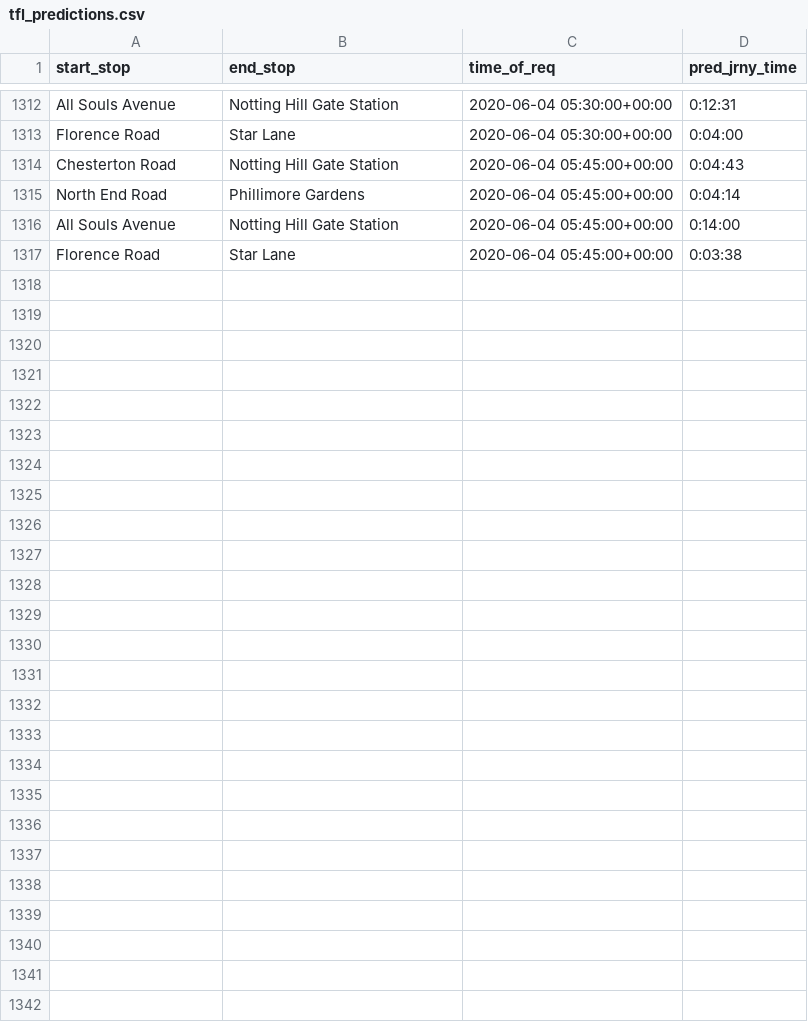
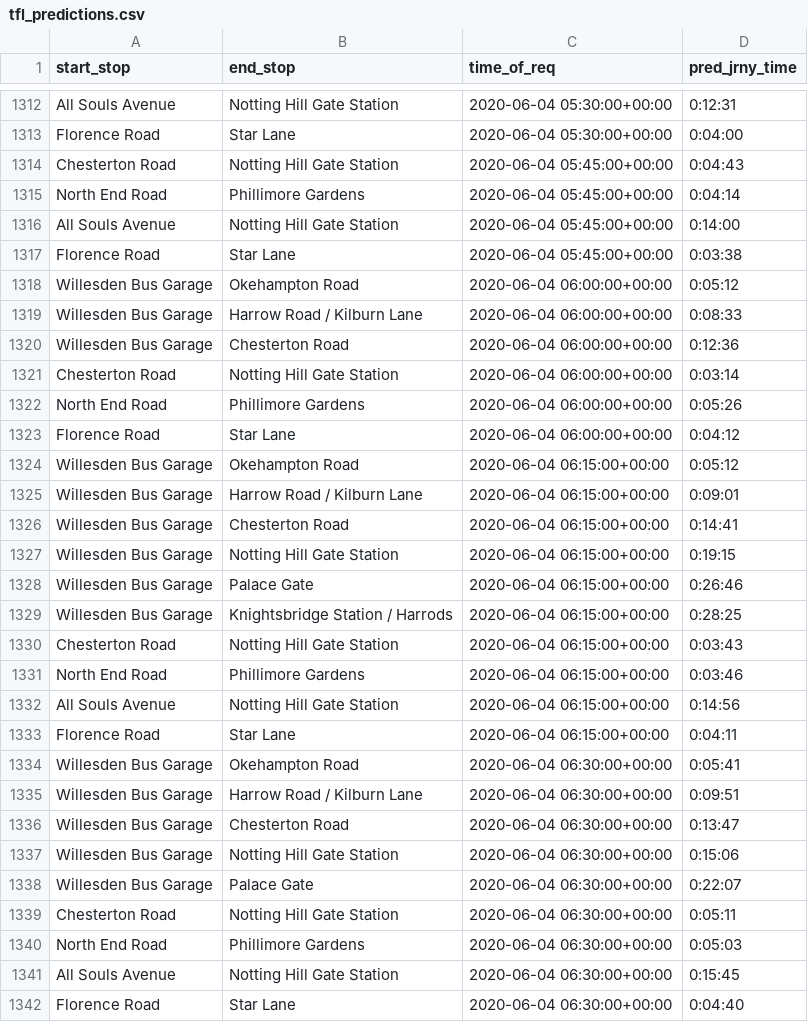
Before and after one commit to serenelc/individual-project-beng, a CSV file: data-collection/tfl preds/tfl_predictions.csv, drawn as a sheet; only a part is shown, gaps mark what is left out.

```diff
--- a/data-collection/tfl preds/tfl_predictions.csv
+++ b/data-collection/tfl preds/tfl_predictions.csv
@@ -1317 +1317,26 @@ All Souls Avenue,Notting Hill Gate Station,2020-06-04 05:45:00+00:00,0:14:00
 Florence Road,Star Lane,2020-06-04 05:45:00+00:00,0:03:38
+Willesden Bus Garage,Okehampton Road,2020-06-04 06:00:00+00:00,0:05:12
+Willesden Bus Garage,Harrow Road / Kilburn Lane,2020-06-04 06:00:00+00:00,0:08:33
+Willesden Bus Garage,Chesterton Road,2020-06-04 06:00:00+00:00,0:12:36
+Chesterton Road,Notting Hill Gate Station,2020-06-04 06:00:00+00:00,0:03:14
+North End Road,Phillimore Gardens,2020-06-04 06:00:00+00:00,0:05:26
+Florence Road,Star Lane,2020-06-04 06:00:00+00:00,0:04:12
+Willesden Bus Garage,Okehampton Road,2020-06-04 06:15:00+00:00,0:05:12
+Willesden Bus Garage,Harrow Road / Kilburn Lane,2020-06-04 06:15:00+00:00,0:09:01
+Willesden Bus Garage,Chesterton Road,2020-06-04 06:15:00+00:00,0:14:41
+Willesden Bus Garage,Notting Hill Gate Station,2020-06-04 06:15:00+00:00,0:19:15
+Willesden Bus Garage,Palace Gate,2020-06-04 06:15:00+00:00,0:26:46
+Willesden Bus Garage,Knightsbridge Station  / Harrods,2020-06-04 06:15:00+00:00,0:28:25
+Chesterton Road,Notting Hill Gate Station,2020-06-04 06:15:00+00:00,0:03:43
+North End Road,Phillimore Gardens,2020-06-04 06:15:00+00:00,0:03:46
+All Souls Avenue,Notting Hill Gate Station,2020-06-04 06:15:00+00:00,0:14:56
+Florence Road,Star Lane,2020-06-04 06:15:00+00:00,0:04:11
+Willesden Bus Garage,Okehampton Road,2020-06-04 06:30:00+00:00,0:05:41
+Willesden Bus Garage,Harrow Road / Kilburn Lane,2020-06-04 06:30:00+00:00,0:09:51
+Willesden Bus Garage,Chesterton Road,2020-06-04 06:30:00+00:00,0:13:47
+Willesden Bus Garage,Notting Hill Gate Station,2020-06-04 06:30:00+00:00,0:15:06
+Willesden Bus Garage,Palace Gate,2020-06-04 06:30:00+00:00,0:22:07
+Chesterton Road,Notting Hill Gate Station,2020-06-04 06:30:00+00:00,0:05:11
+North End Road,Phillimore Gardens,2020-06-04 06:30:00+00:00,0:05:03
+All Souls Avenue,Notting Hill Gate Station,2020-06-04 06:30:00+00:00,0:15:45
+Florence Road,Star Lane,2020-06-04 06:30:00+00:00,0:04:40
```
Also changed, not shown: 43 other files.
